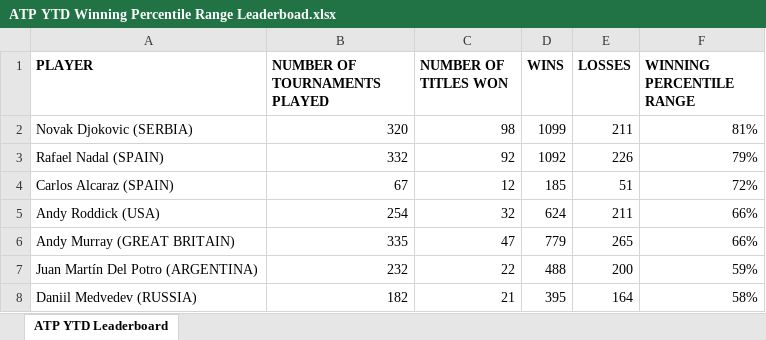
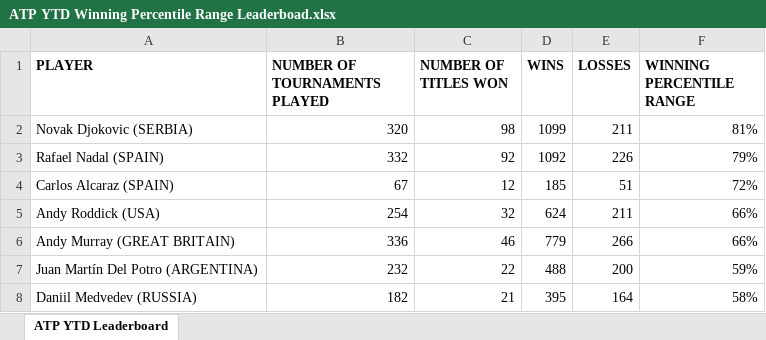
Before and after one commit to soumyavajjhala/soumyavajjhala.github.io, an Excel workbook: Tennis/ATP Tour/ATP YTD Winning Percentile Range Leaderboad.xlsx, sheet ATP YTD Leaderboard, drawn as a sheet; values as stored, in another font and other column widths than the file's, no borders; conditional formats not drawn; the diff names each change by its address in the sheet, - before the commit and + after, or states it on an @@ line.

```diff
--- a/Tennis/ATP Tour/ATP YTD Winning Percentile Range Leaderboad.xlsx (sheet ATP YTD Leaderboard)
+++ b/Tennis/ATP Tour/ATP YTD Winning Percentile Range Leaderboad.xlsx (sheet ATP YTD Leaderboard)
-B6 (NUMBER OF TOURNAMENTS PLAYED): 335
+B6 (NUMBER OF TOURNAMENTS PLAYED): 336
-C6 (NUMBER OF TITLES WON): 47
+C6 (NUMBER OF TITLES WON): 46
-E6 (LOSSES): 265
+E6 (LOSSES): 266
```
Also changed, not shown: Tennis/ATP Tour/Andy Murray.xlsx, Tennis/WTA Tour/Angelique Kerber.xlsx, 4 other files.
